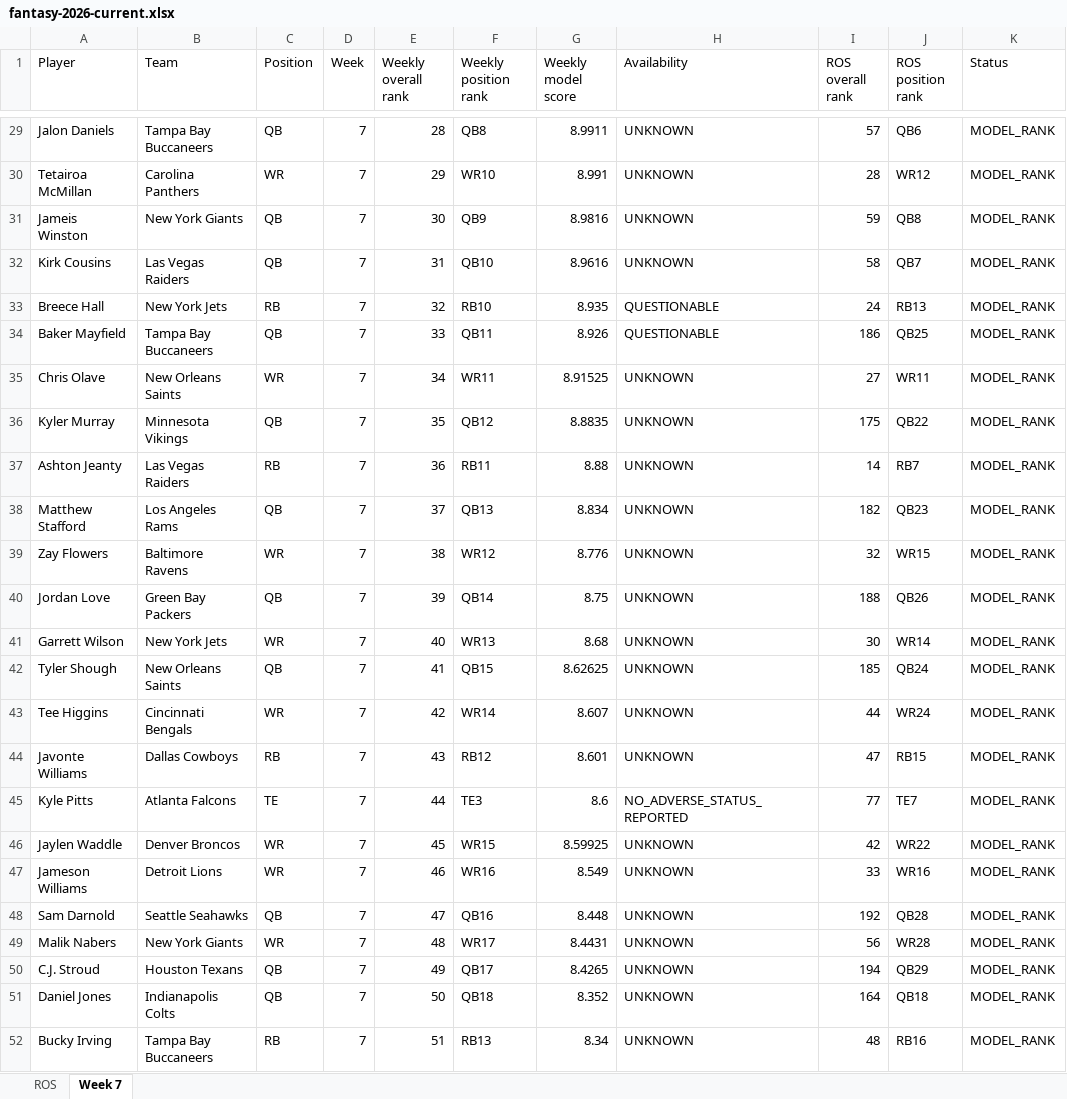
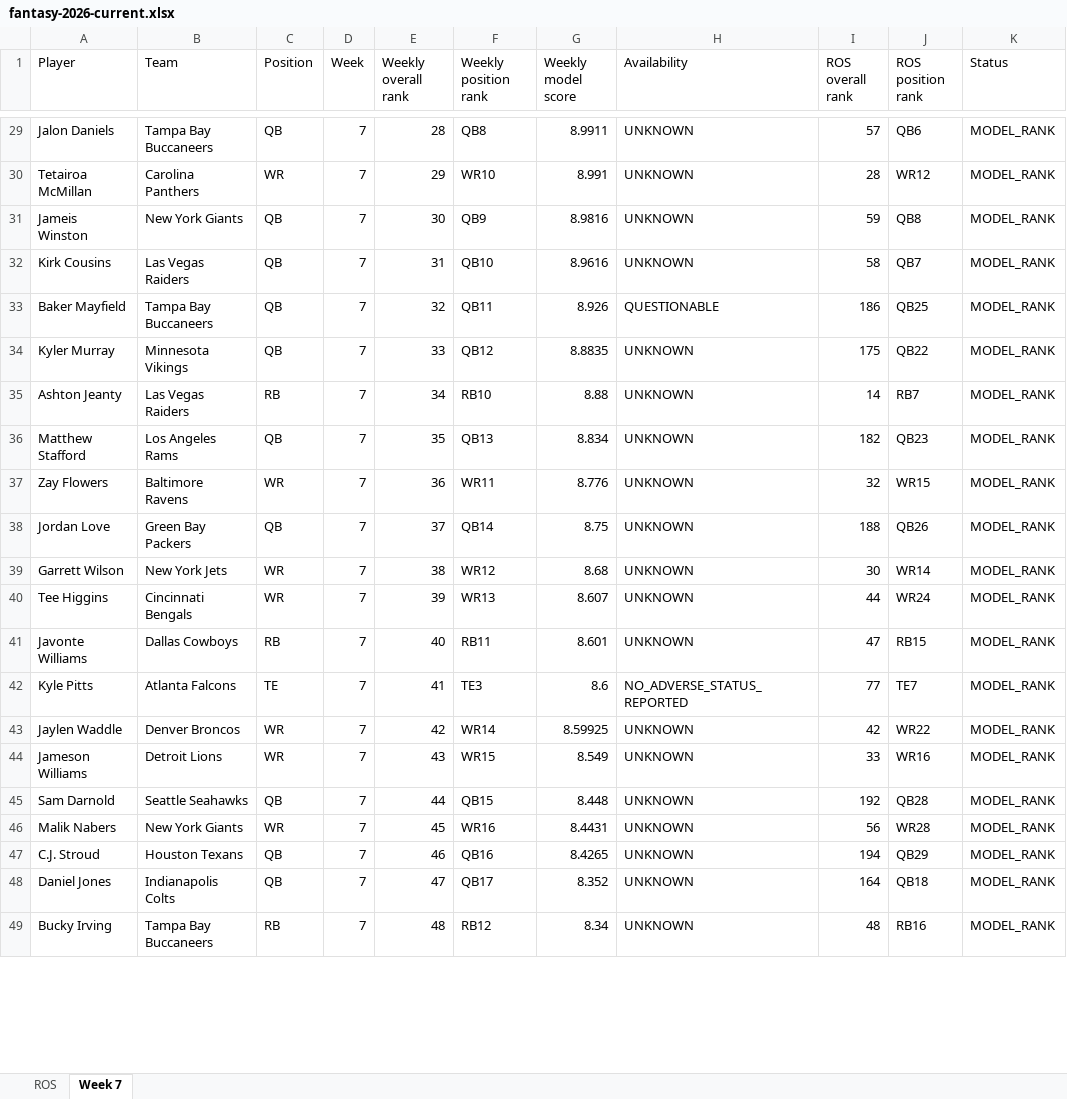
Before and after one commit to brandonlowery013-glitch/-fantasy-2026-player-comparison-, an Excel workbook: exports/fantasy-2026-current.xlsx, sheet Week 7, drawn as a sheet; only a part is shown, gaps mark what is left out; values as stored, in another font and other column widths than the file's, no borders; removed rows and columns are numbered as before the commit, all else as after; the diff covers the shown part only; the diff names each change by its address in the sheet, - before the commit and + after, or states it on an @@ line.

```diff
--- a/exports/fantasy-2026-current.xlsx (sheet Week 7)
+++ b/exports/fantasy-2026-current.xlsx (sheet Week 7)
-row 33: Breece Hall | New York Jets | RB | 7 | 32 | RB10 | 8.935 | QUESTIONABLE | 24 | RB13 | MODEL_RANK
-E33 (Weekly overall rank): 33
+E33 (Weekly overall rank): 32
-row 35: Chris Olave | New Orleans Saints | WR | 7 | 34 | WR11 | 8.91525 | UNKNOWN | 27 | WR11 | MODEL_RANK
-E34 (Weekly overall rank): 35
+E34 (Weekly overall rank): 33
-E35 (Weekly overall rank): 36
+E35 (Weekly overall rank): 34
-F35 (Weekly position rank): RB11
+F35 (Weekly position rank): RB10
-E36 (Weekly overall rank): 37
+E36 (Weekly overall rank): 35
-E37 (Weekly overall rank): 38
+E37 (Weekly overall rank): 36
-F37 (Weekly position rank): WR12
+F37 (Weekly position rank): WR11
-E38 (Weekly overall rank): 39
+E38 (Weekly overall rank): 37
-E39 (Weekly overall rank): 40
+E39 (Weekly overall rank): 38
-F39 (Weekly position rank): WR13
+F39 (Weekly position rank): WR12
-row 42: Tyler Shough | New Orleans Saints | QB | 7 | 41 | QB15 | 8.62625 | UNKNOWN | 185 | QB24 | MODEL_RANK
-E40 (Weekly overall rank): 42
+E40 (Weekly overall rank): 39
-F40 (Weekly position rank): WR14
+F40 (Weekly position rank): WR13
-E41 (Weekly overall rank): 43
+E41 (Weekly overall rank): 40
-F41 (Weekly position rank): RB12
+F41 (Weekly position rank): RB11
-E42 (Weekly overall rank): 44
+E42 (Weekly overall rank): 41
-E43 (Weekly overall rank): 45
+E43 (Weekly overall rank): 42
-F43 (Weekly position rank): WR15
+F43 (Weekly position rank): WR14
-E44 (Weekly overall rank): 46
+E44 (Weekly overall rank): 43
-F44 (Weekly position rank): WR16
+F44 (Weekly position rank): WR15
-E45 (Weekly overall rank): 47
+E45 (Weekly overall rank): 44
-F45 (Weekly position rank): QB16
+F45 (Weekly position rank): QB15
-E46 (Weekly overall rank): 48
+E46 (Weekly overall rank): 45
-F46 (Weekly position rank): WR17
+F46 (Weekly position rank): WR16
-E47 (Weekly overall rank): 49
+E47 (Weekly overall rank): 46
-F47 (Weekly position rank): QB17
+F47 (Weekly position rank): QB16
-E48 (Weekly overall rank): 50
+E48 (Weekly overall rank): 47
-F48 (Weekly position rank): QB18
+F48 (Weekly position rank): QB17
-E49 (Weekly overall rank): 51
+E49 (Weekly overall rank): 48
-F49 (Weekly position rank): RB13
+F49 (Weekly position rank): RB12
```
Also changed, not shown: 11 added rows, 8 removed rows and 137 edited cells elsewhere in this sheet, 26 other files.
